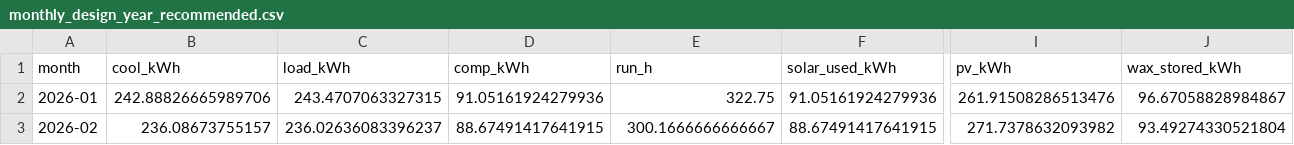
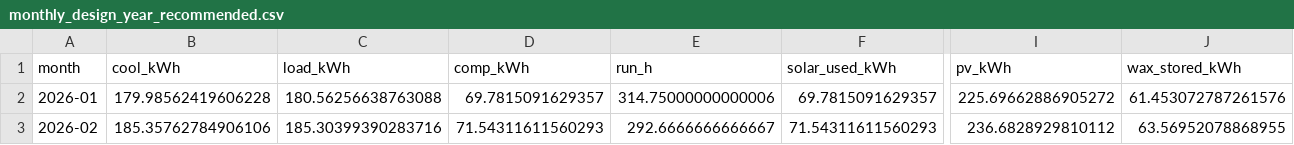
Before and after one commit to saineelam132-art/coldstorage, a CSV file: results/live/monthly_design_year_recommended.csv, drawn as a sheet; only a part is shown, gaps mark what is left out; the diff covers the shown part only; the diff names each change by its address in the sheet, - before the commit and + after, or states it on an @@ line.

```diff
--- a/results/live/monthly_design_year_recommended.csv
+++ b/results/live/monthly_design_year_recommended.csv
-B2 (cool_kWh): 242.88826665989706
+B2 (cool_kWh): 179.98562419606228
-C2 (load_kWh): 243.4707063327315
+C2 (load_kWh): 180.56256638763088
-D2 (comp_kWh): 91.05161924279936
+D2 (comp_kWh): 69.7815091629357
-E2 (run_h): 322.75
+E2 (run_h): 314.75000000000006
-F2 (solar_used_kWh): 91.05161924279936
+F2 (solar_used_kWh): 69.7815091629357
-I2 (pv_kWh): 261.91508286513476
+I2 (pv_kWh): 225.69662886905272
-J2 (wax_stored_kWh): 96.67058828984867
+J2 (wax_stored_kWh): 61.453072787261576
-B3 (cool_kWh): 236.08673755157
+B3 (cool_kWh): 185.35762784906106
-C3 (load_kWh): 236.02636083396237
+C3 (load_kWh): 185.30399390283716
-D3 (comp_kWh): 88.67491417641915
+D3 (comp_kWh): 71.54311611560293
-E3 (run_h): 300.1666666666667
+E3 (run_h): 292.6666666666667
-F3 (solar_used_kWh): 88.67491417641915
+F3 (solar_used_kWh): 71.54311611560293
-I3 (pv_kWh): 271.7378632093982
+I3 (pv_kWh): 236.6828929810112
-J3 (wax_stored_kWh): 93.49274330521804
+J3 (wax_stored_kWh): 63.56952078868955
```
Also changed, not shown: 186 edited cells elsewhere in this file, data/live/openmeteo_archive_2026.csv, results/live/daily_current.csv, 57 other files.
